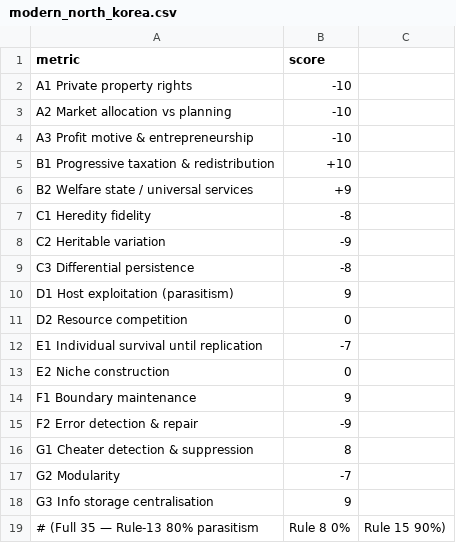
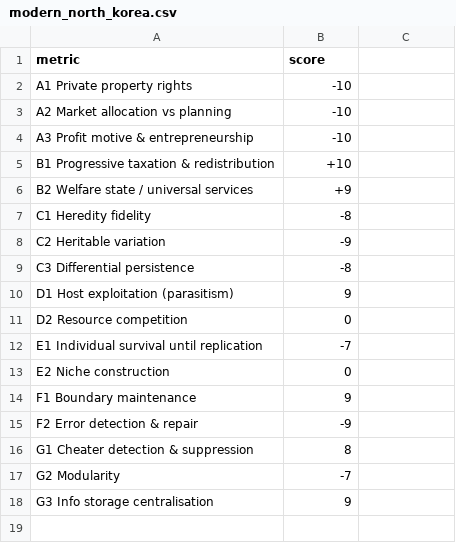
Before and after one commit to MementoMori15x6/15x6-sim, a CSV file: examples/modern_north_korea.csv, drawn as a sheet; the diff names each change by its address in the sheet, - before the commit and + after, or states it on an @@ line.

Commit message:
Update modern_north_korea.csv
# Modern North Korea — canonical scoring from 1.6.2d

```diff
--- a/examples/modern_north_korea.csv
+++ b/examples/modern_north_korea.csv
-row 19: # (Full 35 — Rule-13 80% parasitism | Rule 8 0% | Rule 15 90%)
```
